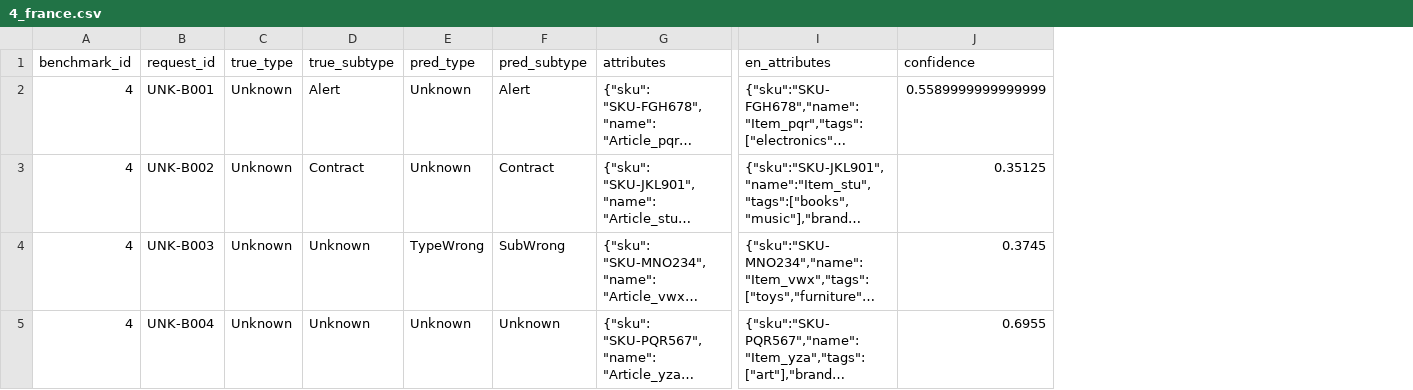
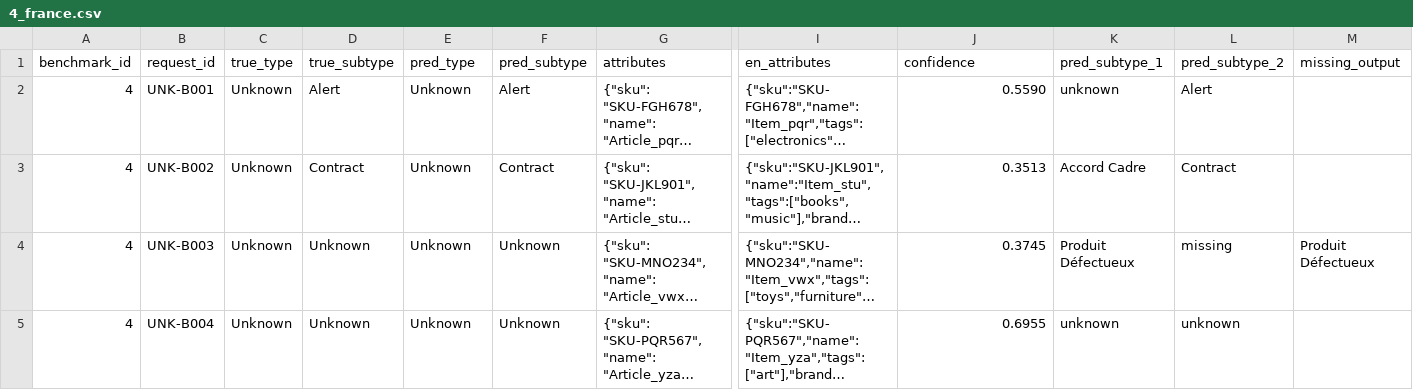
Before and after one commit to wzender/magellan, a CSV file: data/runs/4_france.csv, drawn as a sheet; only a part is shown, gaps mark what is left out; long unchanged cells end in …; the diff covers the shown part only; the diff names each change by its address in the sheet, - before the commit and + after, or states it on an @@ line.

```diff
--- a/data/runs/4_france.csv
+++ b/data/runs/4_france.csv
+column K (pred_subtype_1), rows 2-5: unknown | Accord Cadre | Produit Défectueux | unknown
+column L (pred_subtype_2), rows 2-5: Alert | Contract | missing | unknown
+column M (missing_output), row 4: Produit Défectueux
-J2 (confidence): 0.5589999999999999
+J2 (confidence): 0.5590
-J3 (confidence): 0.35125
+J3 (confidence): 0.3513
-E4 (pred_type): TypeWrong
+E4 (pred_type): Unknown
-F4 (pred_subtype): SubWrong
+F4 (pred_subtype): Unknown
```
Also changed, not shown: 2 added rows and 4 edited cells elsewhere in this file, data/runs/4_italy.csv, data/runs/4_spain.csv, 7 other files.
